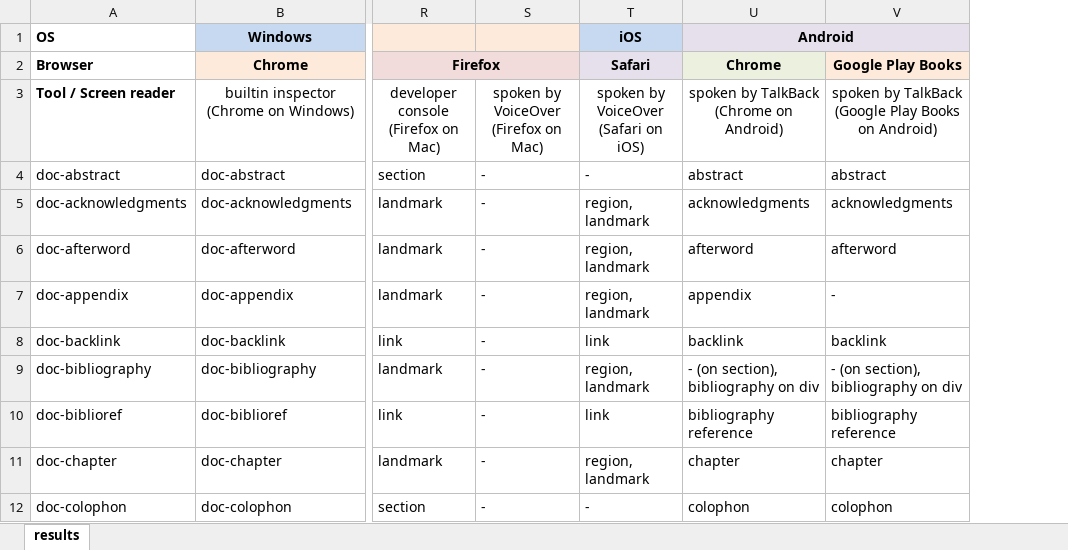
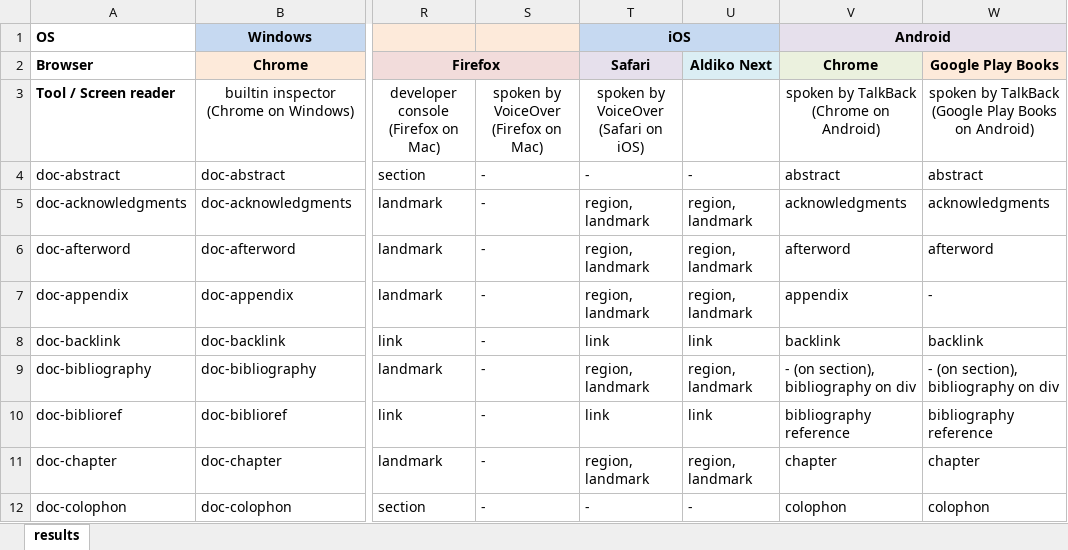
Before and after one commit to daisy/transitiontoepub, an Excel workbook: dpub-aria-testing/test-results/DPUB-ARIA-test-results.xlsx, sheet results, drawn as a sheet; only a part is shown, gaps mark what is left out; values as stored, in another font and other column widths than the file's, no borders; the diff names each change by its address in the sheet, - before the commit and + after, or states it on an @@ line.

Commit message:
Added test on Aldiko Next on iOS

```diff
--- a/dpub-aria-testing/test-results/DPUB-ARIA-test-results.xlsx (sheet results)
+++ b/dpub-aria-testing/test-results/DPUB-ARIA-test-results.xlsx (sheet results)
+column U, rows 2-12: Aldiko Next |  | - | region, landmark | region, landmark | region, landmark | link | region, landmark | link | region, landmark | -
+T1:U1 merged
```
